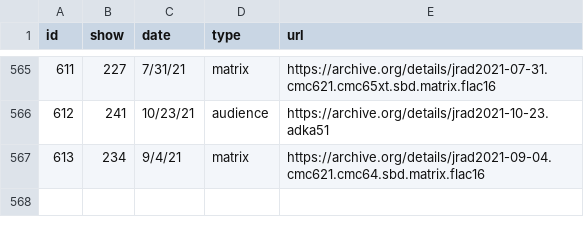
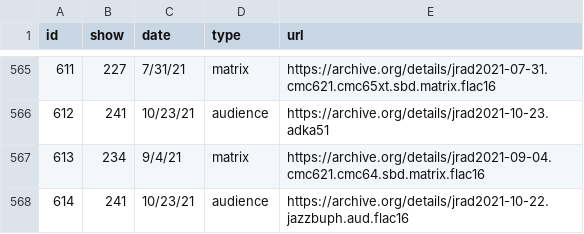
Before and after one commit to alxndr/almost-dead-net, a CSV file: src/data/csv/recordings.csv, drawn as a sheet; only a part is shown, gaps mark what is left out; the diff names each change by its address in the sheet, - before the commit and + after, or states it on an @@ line.

Commit message:
data: another recording of Show 241
has the wrong date though

```diff
--- a/src/data/csv/recordings.csv
+++ b/src/data/csv/recordings.csv
+row 568: 614 | 241 | 10/23/21 | audience | https://archive.org/details/jrad2021-10-22.jazzbuph.aud.flac16
```
